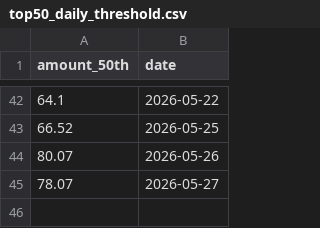
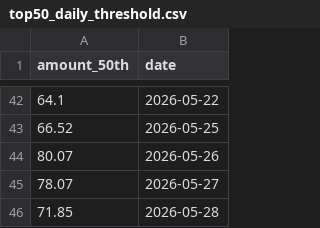
Before and after one commit to 47101Y/market-analysis, a CSV file: top50_daily_threshold.csv, drawn as a sheet; only a part is shown, gaps mark what is left out; the diff names each change by its address in the sheet, - before the commit and + after, or states it on an @@ line.

```diff
--- a/top50_daily_threshold.csv
+++ b/top50_daily_threshold.csv
+row 46: 71.85 | 2026-05-28
```
Also changed, not shown: wide_stock_data.csv, 弱转强.csv, 10 other files.
